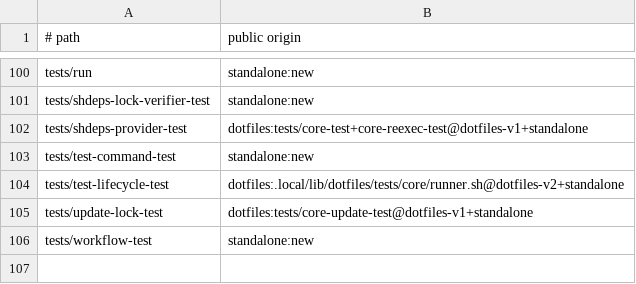
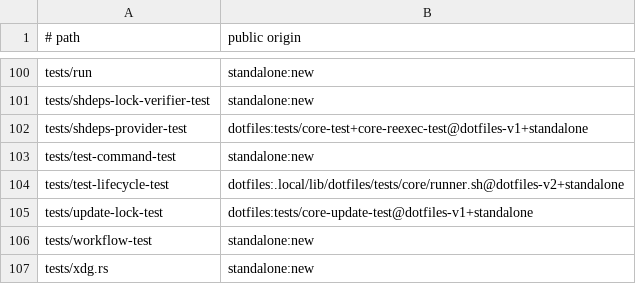
Before and after one commit to cgraf78/dot, a TSV file: docs/source-provenance-v1.tsv, drawn as a sheet; only a part is shown, gaps mark what is left out.

Commit message:
Port XDG resolution to Rust (slice 2 foundations)
Summary
  Byte-exact port of `lib/dot/public/xdg.sh`: absolute XDG values
  pass through verbatim, empty/relative fall back to HOME, root HOME
  joins directly, unknown kinds and dot-segment/absolute/empty
  suffixes are usage errors with the shell exit codes (0/2/1).
  - `src/xdg.rs`: `Kind`, `base`, `path`, coded `Error`
  - `tests/xdg.rs`: differential matrix against the real shell
    functions (5 kinds x 6 suffixes x 3 XDG x 4 HOME)
  - register `tests/xdg.rs` in `source-provenance-v1.tsv`

Testing
  - `cargo test --locked`: 41 passed (27 unit, 7 CLI, 4 config
    differential, 1 XDG differential, 2 perf-budget)
  - `cargo clippy --locked --all-targets --all-features -- -D warnings`:
    clean
  - `cargo fmt --check`: clean

```diff
--- a/docs/source-provenance-v1.tsv
+++ b/docs/source-provenance-v1.tsv
@@ -106 +106,2 @@ tests/update-lock-test	dotfiles:tests/core-update-test@dotfiles-v1+standalone
 tests/workflow-test	standalone:new
+tests/xdg.rs	standalone:new
```
Also changed, not shown: 3 other files.
